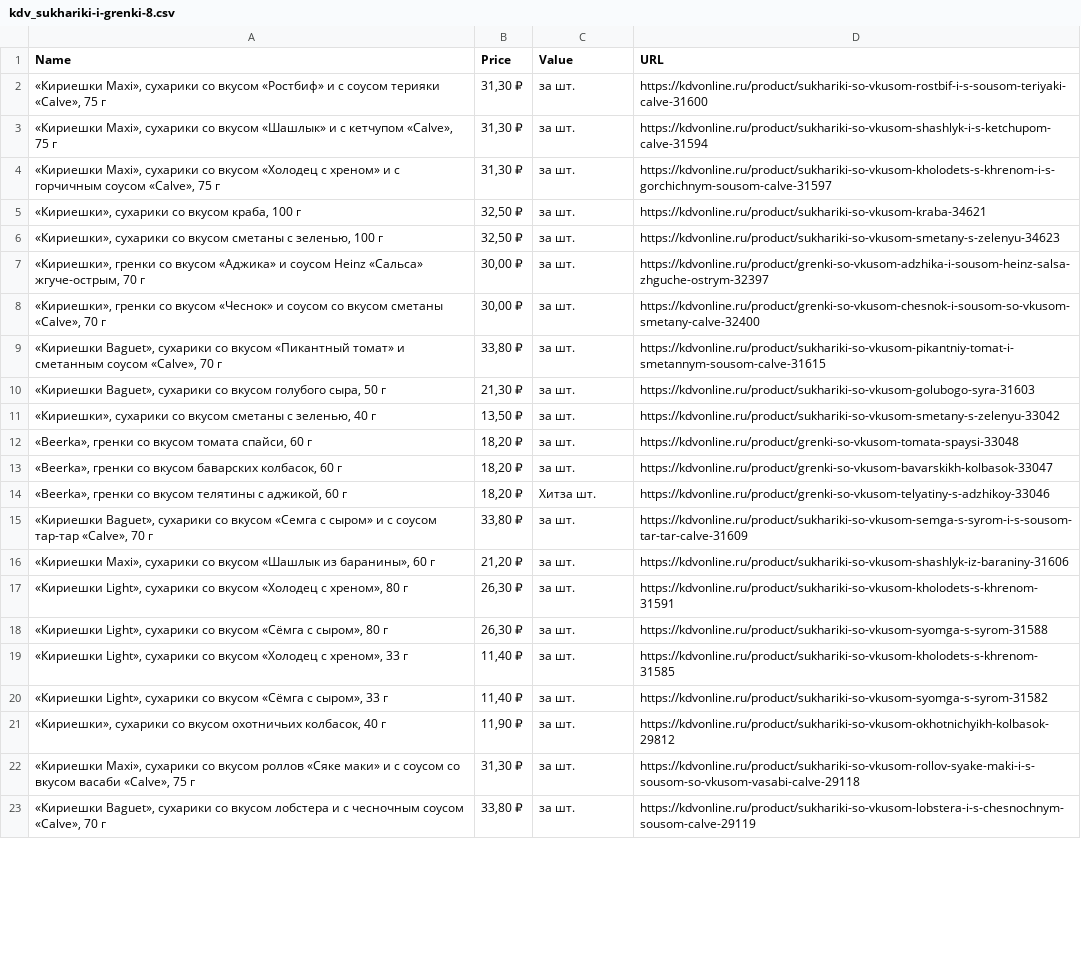
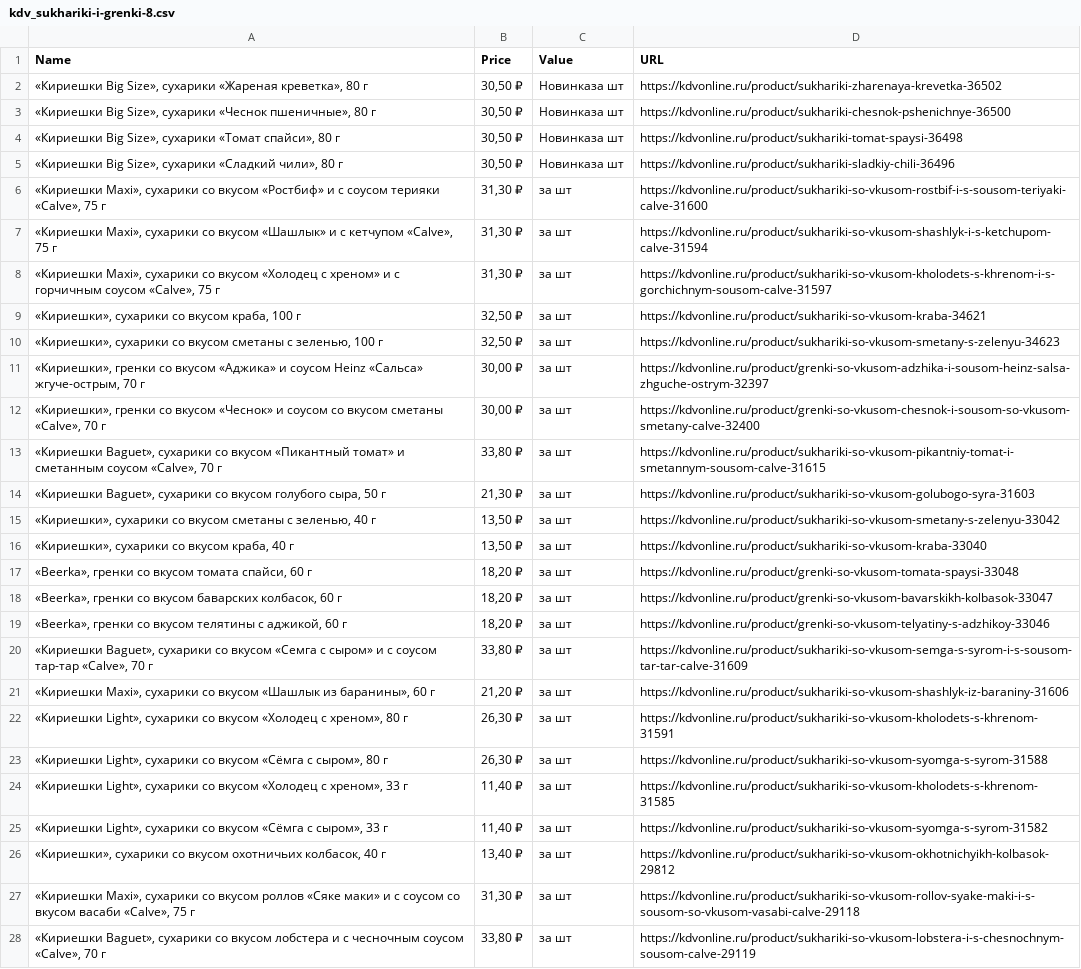
Before and after one commit to NikolasDeForce/parser_kdv_online, a CSV file: dates/kdv_sukhariki-i-grenki-8.csv, drawn as a sheet; only a part is shown; addresses are those after the commit; the diff covers the shown part only; the diff names each change by its address in the sheet, - before the commit and + after, or states it on an @@ line.

```diff
--- a/dates/kdv_sukhariki-i-grenki-8.csv
+++ b/dates/kdv_sukhariki-i-grenki-8.csv
+row 2: «Кириешки Big Size», сухарики «Жареная креветка», 80 г | 30,50 ₽ | Новинказа шт | https://kdvonline.ru/product/sukhariki-zharenaya-krevetka-36502
+row 3: «Кириешки Big Size», сухарики «Чеснок пшеничные», 80 г | 30,50 ₽ | Новинказа шт | https://kdvonline.ru/product/sukhariki-chesnok-pshenichnye-36500
+row 4: «Кириешки Big Size», сухарики «Томат спайси», 80 г | 30,50 ₽ | Новинказа шт | https://kdvonline.ru/product/sukhariki-tomat-spaysi-36498
+row 5: «Кириешки Big Size», сухарики «Сладкий чили», 80 г | 30,50 ₽ | Новинказа шт | https://kdvonline.ru/product/sukhariki-sladkiy-chili-36496
-C6:C15 (Value): за шт.
+C6:C15 (Value): за шт
+row 16: «Кириешки», сухарики со вкусом краба, 40 г | 13,50 ₽ | за шт | https://kdvonline.ru/product/sukhariki-so-vkusom-kraba-33040
-C17:C18 (Value): за шт.
+C17:C18 (Value): за шт
-C19 (Value): Хитза шт.
+C19 (Value): за шт
-C20:C28 (Value): за шт.
+C20:C28 (Value): за шт
-B26 (Price): 11,90 ₽
+B26 (Price): 13,40 ₽
```
Also changed, not shown: 3 added rows, 6 removed rows and 53 edited cells elsewhere in this file, dates/kdv_gigiena-i-ukhod-256.csv, dates/kdv_konservatsiya-257.csv, 45 other files.
